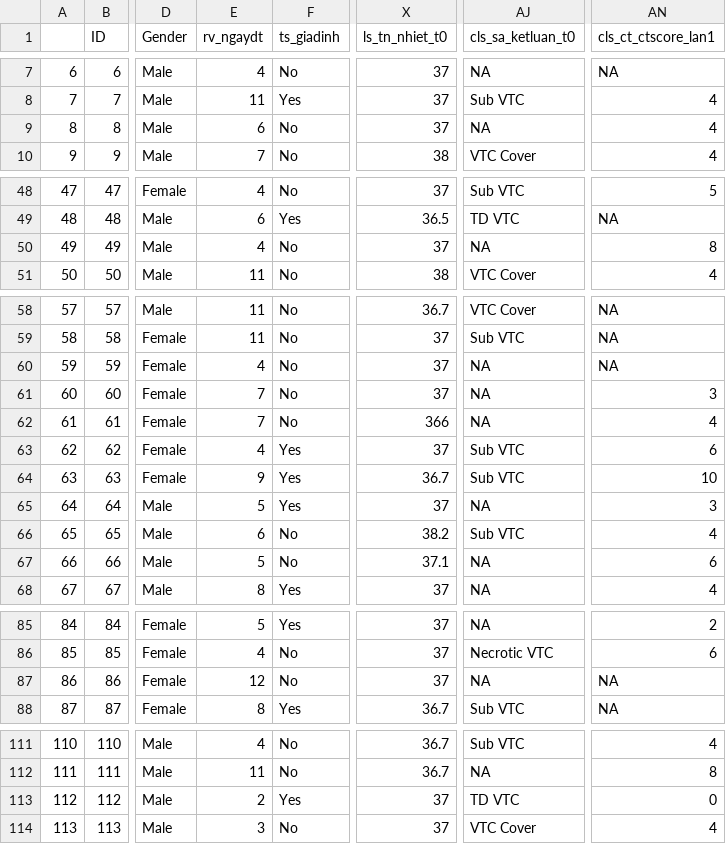
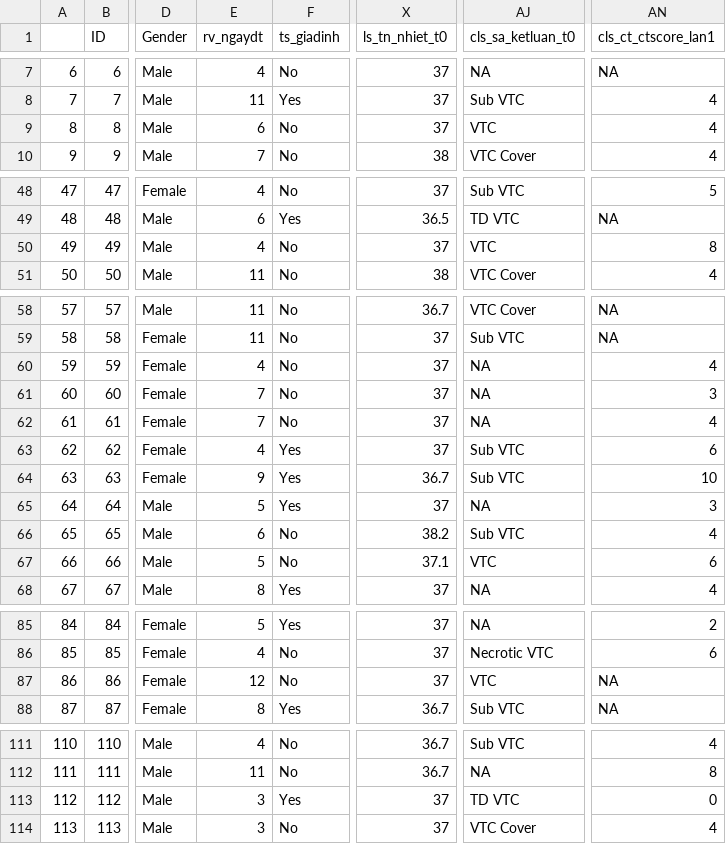
Before and after one commit to erich-hs/Pancreatitis, a CSV file: data/cleaned_data.csv, drawn as a sheet; only a part is shown, gaps mark what is left out; the diff covers the shown part only; the diff names each change by its address in the sheet, - before the commit and + after, or states it on an @@ line.

```diff
--- a/data/cleaned_data.csv
+++ b/data/cleaned_data.csv
-AJ9 (cls_sa_ketluan_t0): NA
+AJ9 (cls_sa_ketluan_t0): VTC
-AJ50 (cls_sa_ketluan_t0): NA
+AJ50 (cls_sa_ketluan_t0): VTC
-AN60 (cls_ct_ctscore_lan1): NA
+AN60 (cls_ct_ctscore_lan1): 4
-X62 (ls_tn_nhiet_t0): 366
+X62 (ls_tn_nhiet_t0): 37
-AJ67 (cls_sa_ketluan_t0): NA
+AJ67 (cls_sa_ketluan_t0): VTC
-AJ87 (cls_sa_ketluan_t0): NA
+AJ87 (cls_sa_ketluan_t0): VTC
-E113 (rv_ngaydt): 2
+E113 (rv_ngaydt): 3
```
Also changed, not shown: 5 edited cells elsewhere in this file, 1 other file.
